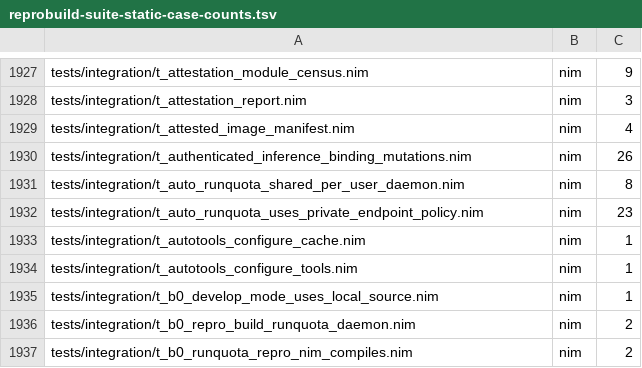
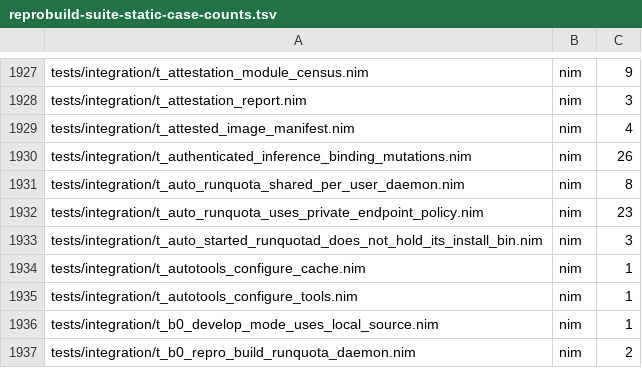
Before and after one commit to metacraft-labs/reprobuild, a TSV file: scripts/reprobuild-suite-static-case-counts.tsv, drawn as a sheet; only a part is shown, gaps mark what is left out; the shorter side is filled out with more unchanged rows.

Commit message:
fix(daemon): start detached daemons outside the install's bin directory
On Windows, an upgrade installs a new bundle by renaming the old
`%LOCALAPPDATA%\repro\bin` aside. A process whose current directory is
that folder blocks the rename, and the per-user runquotad that repro
starts on demand ran with its current directory in `bin`, so a bundle
upgrade failed for as long as the daemon lived.

Every detached daemon repro starts now picks its working directory
through one rule, `detachedDaemonWorkingDirectory`: the daemon's own
state directory when that lies outside the image's directory, and
otherwise `/` on POSIX or the Windows system directory. It is never
the caller's directory and never the image's. The rule is used by the
Windows runquotad launch, the POSIX per-user daemon launch, repro-daemon,
and the development store daemon (`repro store daemon start --dev`),
which on POSIX now changes directory before it execs. Because the store
daemon no longer runs where its caller typed the command, a relative
store root or socket path is made absolute against the caller's
directory before the daemon starts. On Windows the comparison of the two
directories folds case beyond ASCII, as NTFS does.

The new integration test starts a real runquotad and a real development
store daemon from inside a scratch install's `bin`, reads each daemon's
current directory from the kernel's record of the process (/proc on
Linux, the process environment block on Windows), renames `bin` aside
while the daemon lives, and checks that the daemon still answers.

```diff
--- a/scripts/reprobuild-suite-static-case-counts.tsv
+++ b/scripts/reprobuild-suite-static-case-counts.tsv
@@ -1932,2 +1932,3 @@ tests/integration/t_auto_runquota_shared_per_user_daemon.nim	nim	8
 tests/integration/t_auto_runquota_uses_private_endpoint_policy.nim	nim	23
+tests/integration/t_auto_started_runquotad_does_not_hold_its_install_bin.nim	nim	3
 tests/integration/t_autotools_configure_cache.nim	nim	1
```
Also changed, not shown: 11 other files.
